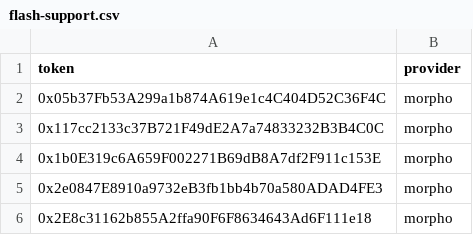
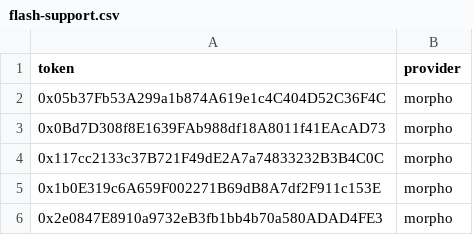
Before and after one commit to Nitronuel/ArbitragexMEV, a CSV file: data/flash-support.csv, drawn as a sheet; only a part is shown; the shorter side is filled out with more unchanged rows; the diff names each change by its address in the sheet, - before the commit and + after, or states it on an @@ line.

```diff
--- a/data/flash-support.csv
+++ b/data/flash-support.csv
+row 3: 0x0Bd7D308f8E1639FAb988df18A8011f41EAcAD73 | morpho
```
Also changed, not shown: data/manifest-hot.csv, data/prices-live.csv, 5 other files.
